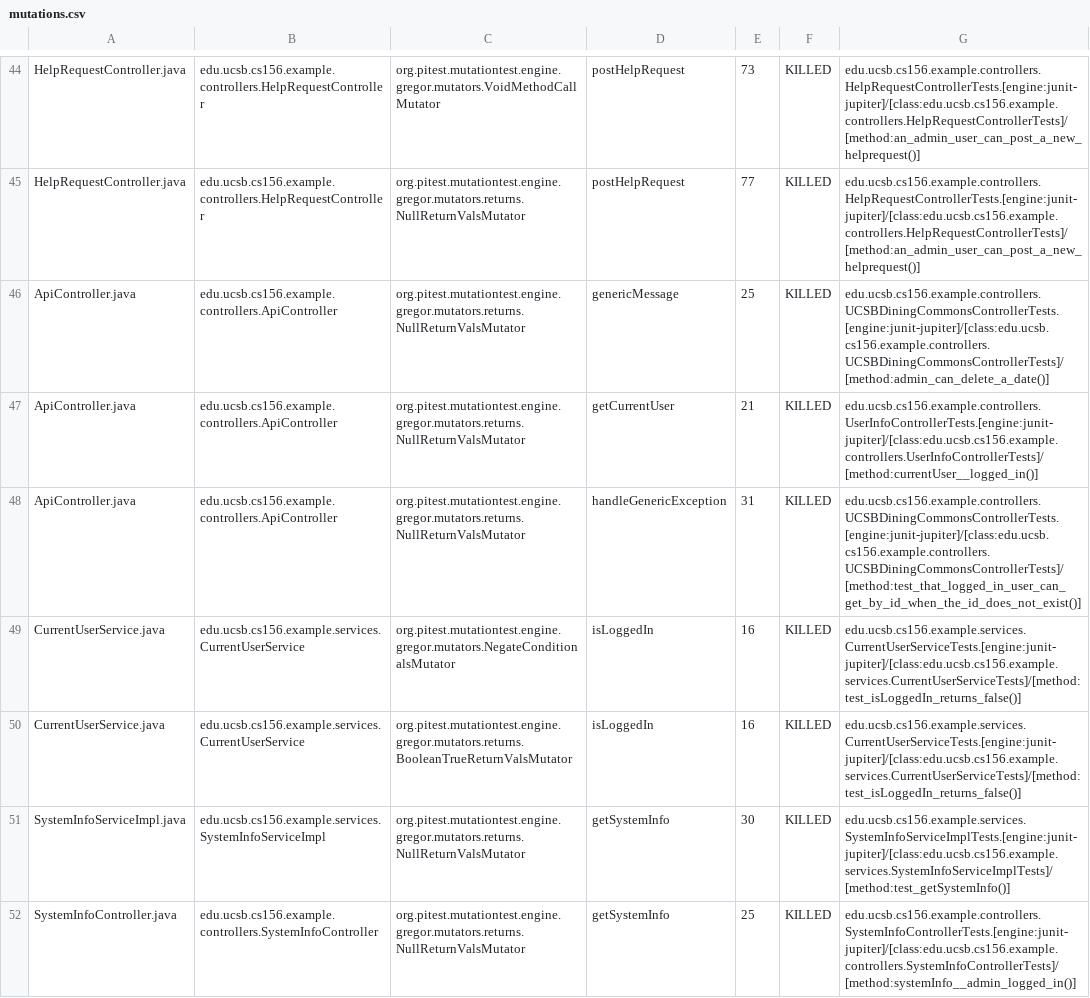
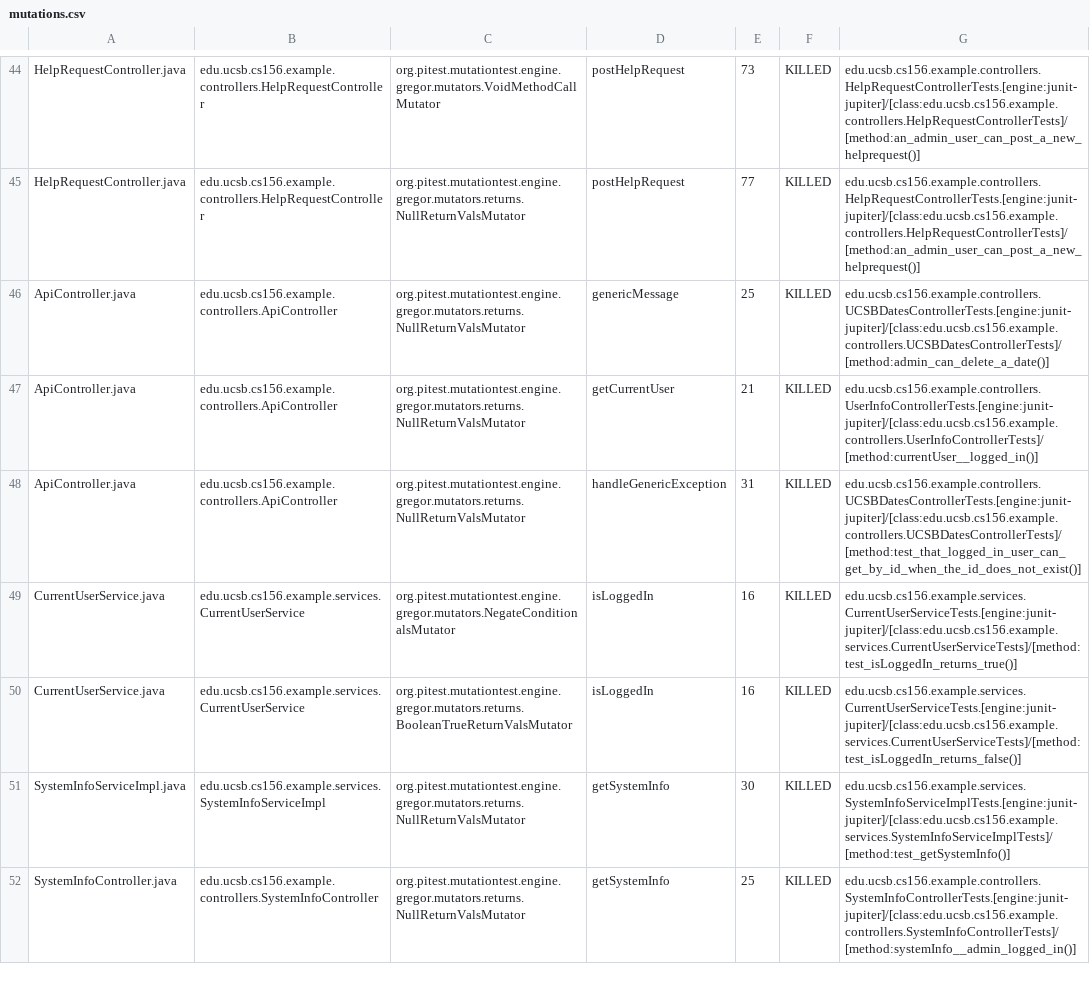
Before and after one commit to ucsb-cs156-w24/team02-w24-5pm-2, a CSV file: prs/53/pitest/mutations.csv, drawn as a sheet; only a part is shown, gaps mark what is left out.

Commit message:
Deploying to gh-pages from @ ucsb-cs156-w24/team02-w24-5pm-2@520f82128abfeb240870f117cd1c78399e6db361 🚀

```diff
--- a/prs/53/pitest/mutations.csv
+++ b/prs/53/pitest/mutations.csv
@@ -45,6 +45,6 @@ HelpRequestController.java,edu.ucsb.cs156.example.controllers.HelpRequestControl
 HelpRequestController.java,edu.ucsb.cs156.example.controllers.HelpRequestController,org.pitest.mutationtest.engine.gregor.mutators.returns.NullReturnValsMutator,postHelpRequest,77,KILLED,edu.ucsb.cs156.example.controllers.HelpRequestControllerTests.[engine:junit-jupiter]/[class:edu.ucsb.cs156.example.controllers.HelpRequestControllerTests]/[method:an_admin_user_can_post_a_new_helprequest()]
-ApiController.java,edu.ucsb.cs156.example.controllers.ApiController,org.pitest.mutationtest.engine.gregor.mutators.returns.NullReturnValsMutator,genericMessage,25,KILLED,edu.ucsb.cs156.example.controllers.UCSBDiningCommonsControllerTests.[engine:junit-jupiter]/[class:edu.ucsb.cs156.example.controllers.UCSBDiningCommonsControllerTests]/[method:admin_can_delete_a_date()]
+ApiController.java,edu.ucsb.cs156.example.controllers.ApiController,org.pitest.mutationtest.engine.gregor.mutators.returns.NullReturnValsMutator,genericMessage,25,KILLED,edu.ucsb.cs156.example.controllers.UCSBDatesControllerTests.[engine:junit-jupiter]/[class:edu.ucsb.cs156.example.controllers.UCSBDatesControllerTests]/[method:admin_can_delete_a_date()]
 ApiController.java,edu.ucsb.cs156.example.controllers.ApiController,org.pitest.mutationtest.engine.gregor.mutators.returns.NullReturnValsMutator,getCurrentUser,21,KILLED,edu.ucsb.cs156.example.controllers.UserInfoControllerTests.[engine:junit-jupiter]/[class:edu.ucsb.cs156.example.controllers.UserInfoControllerTests]/[method:currentUser__logged_in()]
-ApiController.java,edu.ucsb.cs156.example.controllers.ApiController,org.pitest.mutationtest.engine.gregor.mutators.returns.NullReturnValsMutator,handleGenericException,31,KILLED,edu.ucsb.cs156.example.controllers.UCSBDiningCommonsControllerTests.[engine:junit-jupiter]/[class:edu.ucsb.cs156.example.controllers.UCSBDiningCommonsControllerTests]/[method:test_that_logged_in_user_can_get_by_id_when_the_id_does_not_exist()]
-CurrentUserService.java,edu.ucsb.cs156.example.services.CurrentUserService,org.pitest.mutationtest.engine.gregor.mutators.NegateConditionalsMutator,isLoggedIn,16,KILLED,edu.ucsb.cs156.example.services.CurrentUserServiceTests.[engine:junit-jupiter]/[class:edu.ucsb.cs156.example.services.CurrentUserServiceTests]/[method:test_isLoggedIn_returns_false()]
+ApiController.java,edu.ucsb.cs156.example.controllers.ApiController,org.pitest.mutationtest.engine.gregor.mutators.returns.NullReturnValsMutator,handleGenericException,31,KILLED,edu.ucsb.cs156.example.controllers.UCSBDatesControllerTests.[engine:junit-jupiter]/[class:edu.ucsb.cs156.example.controllers.UCSBDatesControllerTests]/[method:test_that_logged_in_user_can_get_by_id_when_the_id_does_not_exist()]
+CurrentUserService.java,edu.ucsb.cs156.example.services.CurrentUserService,org.pitest.mutationtest.engine.gregor.mutators.NegateConditionalsMutator,isLoggedIn,16,KILLED,edu.ucsb.cs156.example.services.CurrentUserServiceTests.[engine:junit-jupiter]/[class:edu.ucsb.cs156.example.services.CurrentUserServiceTests]/[method:test_isLoggedIn_returns_true()]
 CurrentUserService.java,edu.ucsb.cs156.example.services.CurrentUserService,org.pitest.mutationtest.engine.gregor.mutators.returns.BooleanTrueReturnValsMutator,isLoggedIn,16,KILLED,edu.ucsb.cs156.example.services.CurrentUserServiceTests.[engine:junit-jupiter]/[class:edu.ucsb.cs156.example.services.CurrentUserServiceTests]/[method:test_isLoggedIn_returns_false()]
```
Also changed, not shown: 12 other files.
